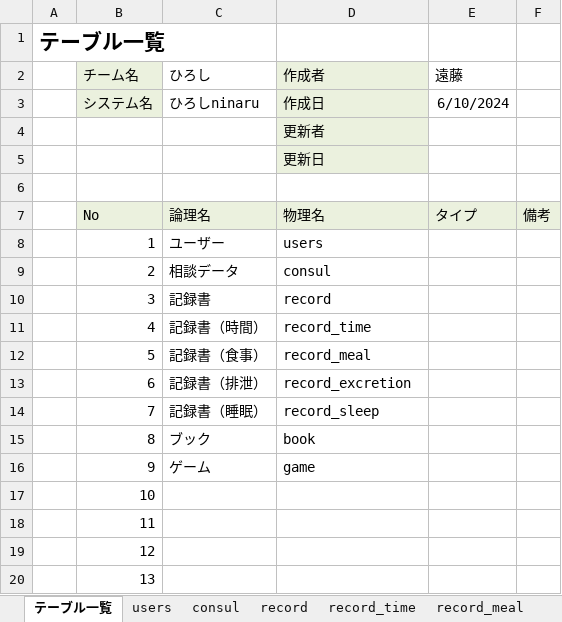
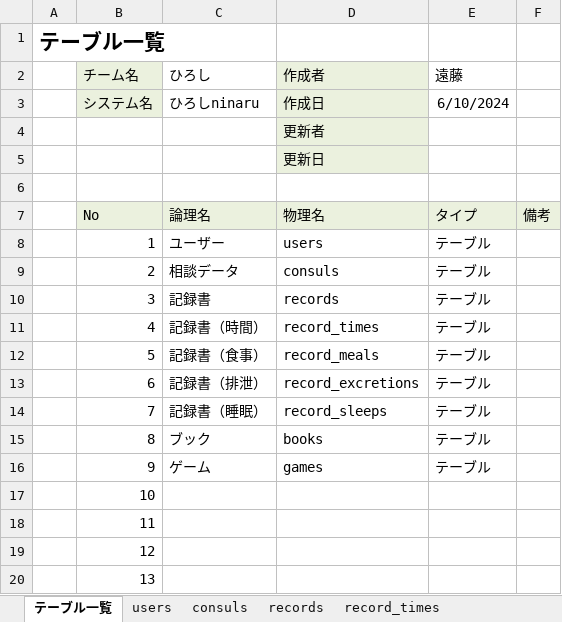
Before and after one commit to plusdojo2024/C5, an Excel workbook: doc/02_DB定義書_ひろし.xlsx, sheet テーブル一覧, drawn as a sheet; only a part is shown; values as stored, in another font and other column widths than the file's, no borders; the diff names each change by its address in the sheet, - before the commit and + after, or states it on an @@ line.

```diff
--- a/doc/02_DB定義書_ひろし.xlsx (sheet テーブル一覧)
+++ b/doc/02_DB定義書_ひろし.xlsx (sheet テーブル一覧)
-sheet tab: consul
+sheet tab: consuls
-sheet tab: record
+sheet tab: records
-sheet tab: record_time
+sheet tab: record_times
-E8:E16 (遠藤): (empty)
+E8:E16 (遠藤): テーブル
-D9 (作成者): consul
+D9 (作成者): consuls
-D10 (作成者): record
+D10 (作成者): records
-D11 (作成者): record_time
+D11 (作成者): record_times
-D12 (作成者): record_meal
+D12 (作成者): record_meals
-D13 (作成者): record_excretion
+D13 (作成者): record_excretions
-D14 (作成者): record_sleep
+D14 (作成者): record_sleeps
-D15 (作成者): book
+D15 (作成者): books
-D16 (作成者): game
+D16 (作成者): games
```
Also changed, not shown: sheet games, sheet records, sheet books, sheet record_sleeps, sheet record_times, sheet record_excretions, 3 more sheets, other sheet tabs, formulas that keep their value.
